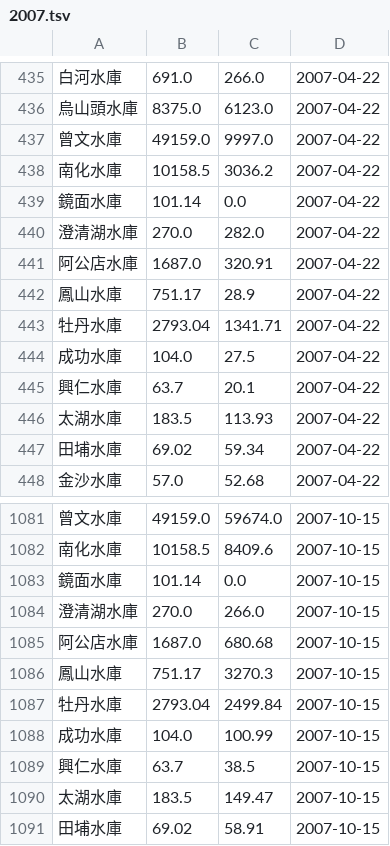
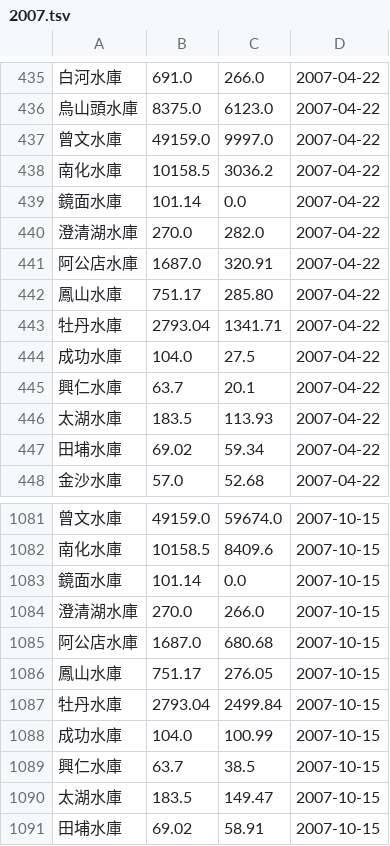
Before and after one commit to CQD/reservoir, a TSV file: public/reservoir-history/2007.tsv, drawn as a sheet; only a part is shown, gaps mark what is left out.

```diff
--- a/public/reservoir-history/2007.tsv
+++ b/public/reservoir-history/2007.tsv
@@ -441,3 +441,3 @@
 阿公店水庫	1687.0	320.91	2007-04-22
-鳳山水庫	751.17	28.9	2007-04-22
+鳳山水庫	751.17	285.80	2007-04-22
 牡丹水庫	2793.04	1341.71	2007-04-22
@@ -1085,3 +1085,3 @@
 阿公店水庫	1687.0	680.68	2007-10-15
-鳳山水庫	751.17	3270.3	2007-10-15
+鳳山水庫	751.17	276.05	2007-10-15
 牡丹水庫	2793.04	2499.84	2007-10-15
```
Also changed, not shown: public/reservoir-history/2003.tsv, public/reservoir-history/2005.tsv.
